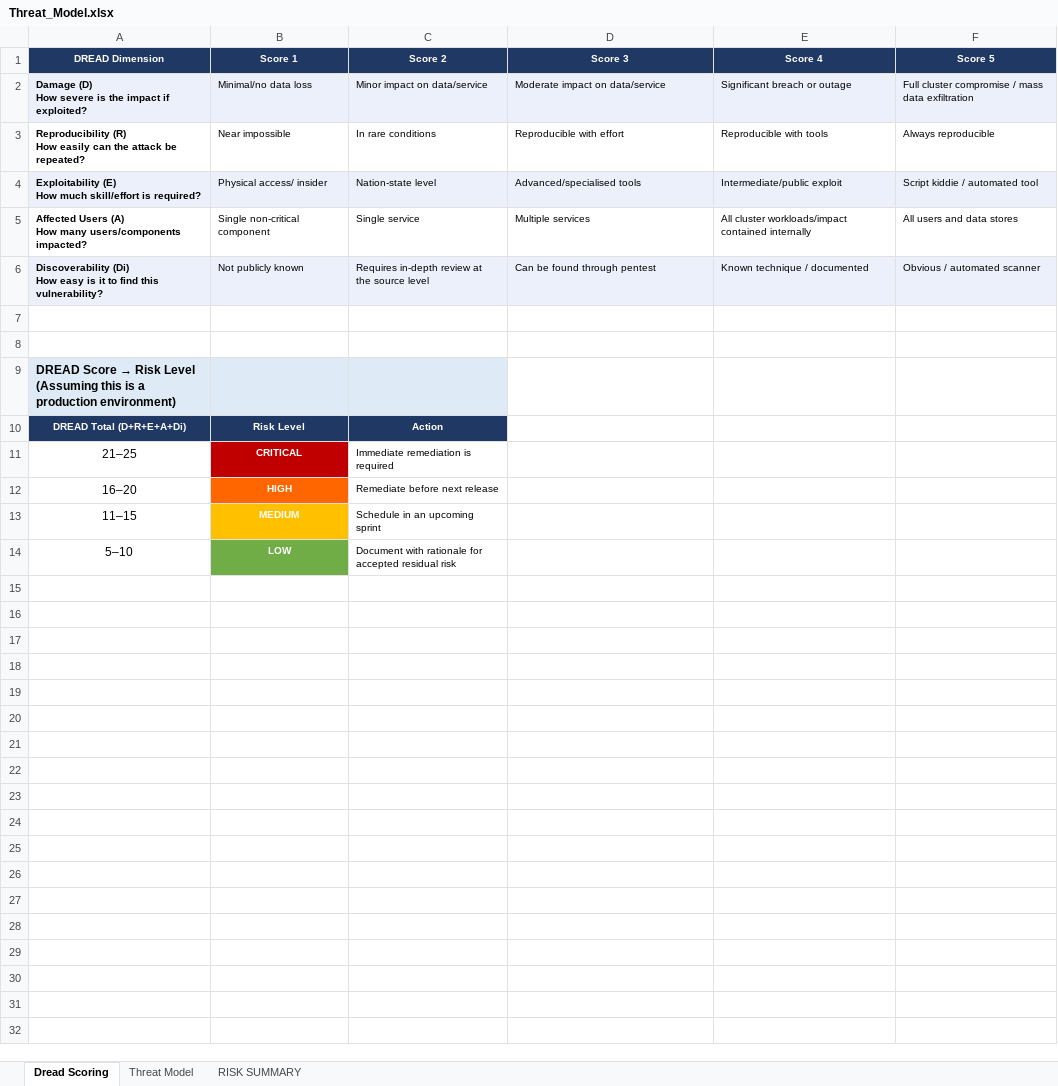
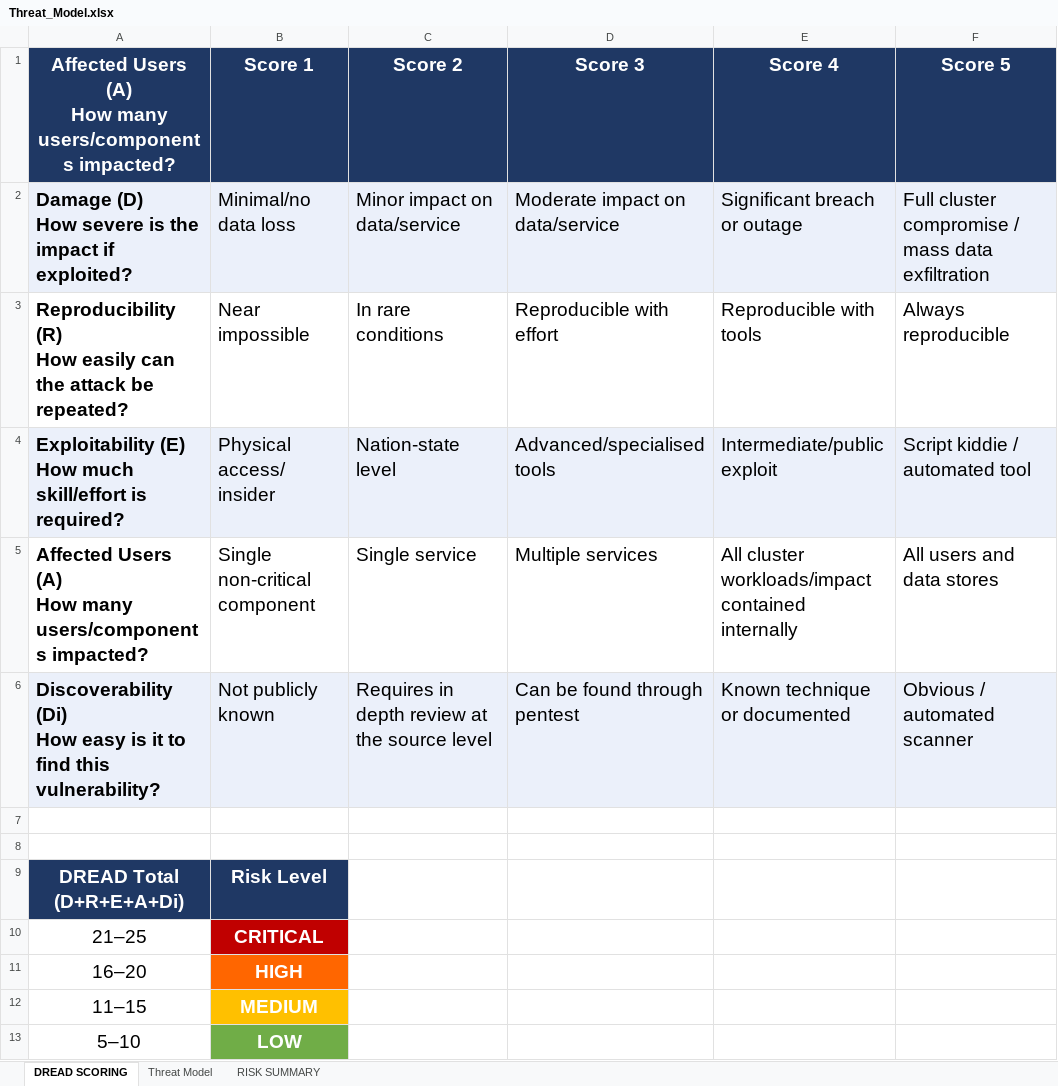
Before and after one commit to actualmira/DevSecOps-EKS-CloudNative-Platform, an Excel workbook: docs/Threat_Model.xlsx, sheet DREAD SCORING, drawn as a sheet; values as stored, in another font and other column widths than the file's, no borders; removed rows and columns are numbered as before the commit, all else as after; ↵ is a line break in a cell; the diff names each change by its address in the sheet, - before the commit and + after, or states it on an @@ line.

```diff
--- a/docs/Threat_Model.xlsx (sheet DREAD SCORING)
+++ b/docs/Threat_Model.xlsx (sheet DREAD SCORING)
-sheet tab: Dread Scoring
+sheet tab: DREAD SCORING
-A1: DREAD Dimension
+A1: Affected Users (A) ↵ How many users/components impacted?
@@ A1:F6 text size: larger @@
-C6 (Score 2): Requires in-depth review at the source level
+C6 (Score 2): Requires in depth review at the source level
-E6 (Score 4): Known technique / documented
+E6 (Score 4): Known technique or documented
-row 9: DREAD Score → Risk Level (Assuming this is a production environment)
@@ A9:B13 text size: larger @@
-C9 (Score 2): Action
+C9 (Score 2): (empty)
-C9 fill: #1F3864
+C9 fill: none
-C10 (Score 2): Immediate remediation is required
+C10 (Score 2): (empty)
-C11 (Score 2): Remediate before next release
+C11 (Score 2): (empty)
-C12 (Score 2): Schedule in an upcoming sprint
+C12 (Score 2): (empty)
-C13 (Score 2): Document with rationale for accepted residual risk
+C13 (Score 2): (empty)
```
Also changed, not shown: sheet Threat Model, sheet RISK SUMMARY, 4 other files.
